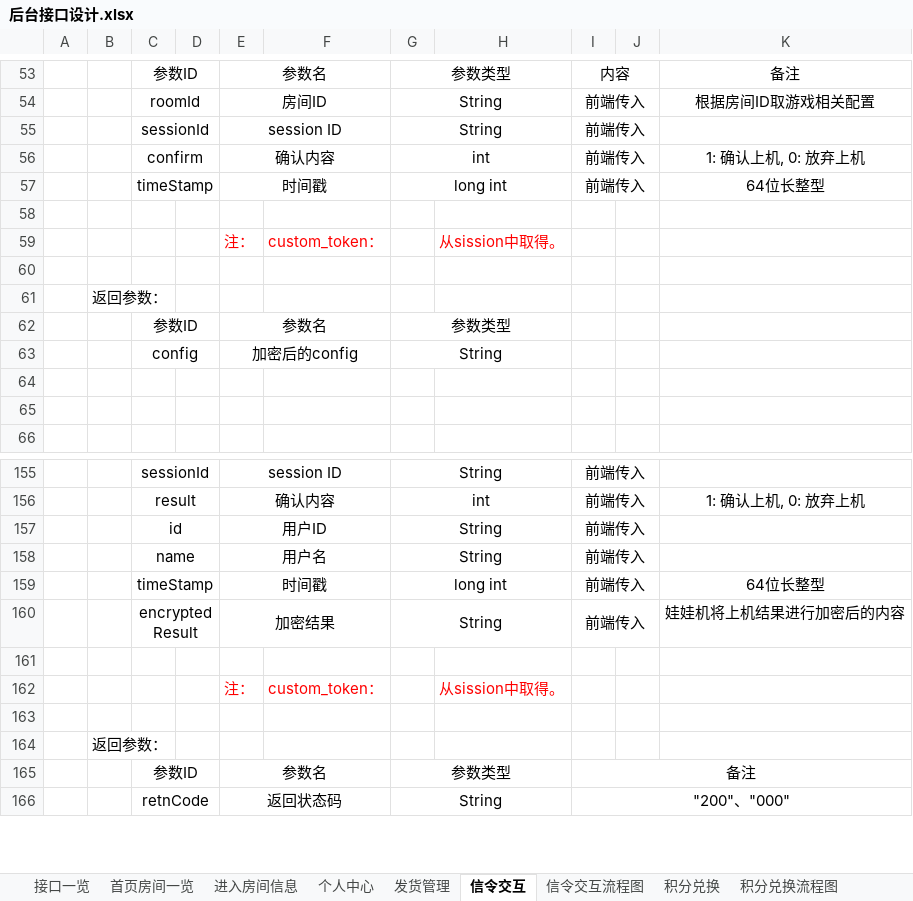
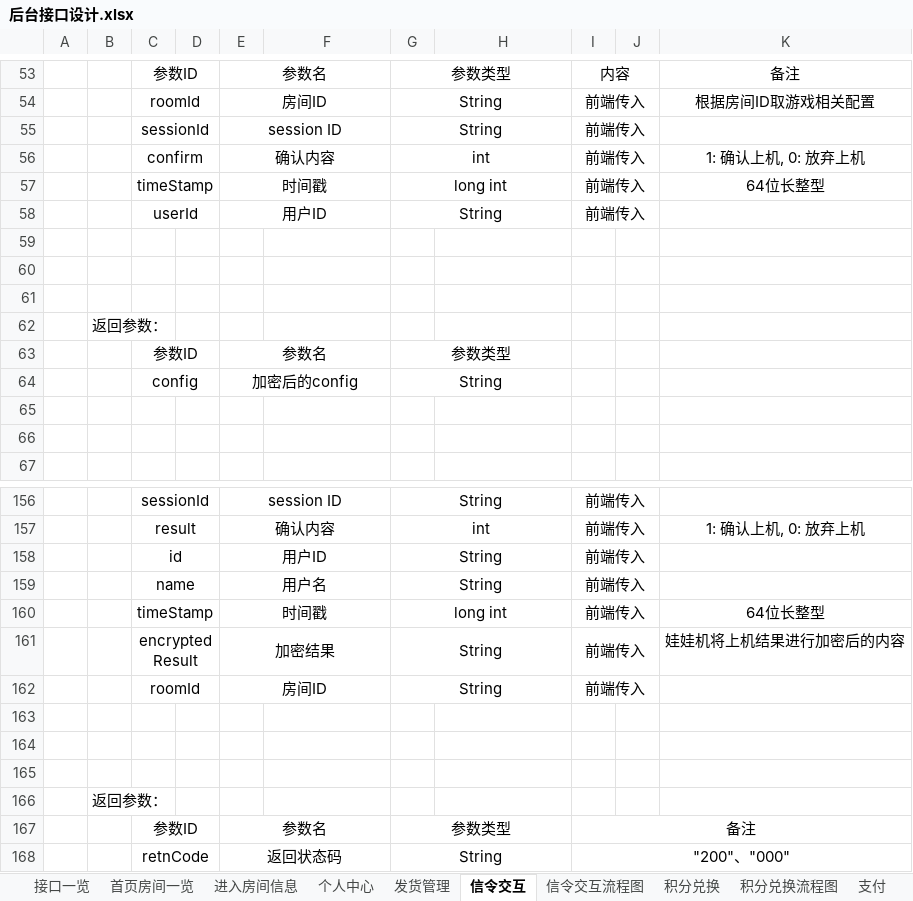
Before and after one commit to Catfeeds/project-docment, an Excel workbook: 后台接口设计.xlsx, sheet 信令交互, drawn as a sheet; only a part is shown, gaps mark what is left out; values as stored, in another font and other column widths than the file's, no borders; charts and pictures not drawn; addresses are those after the commit; the diff names each change by its address in the sheet, - before the commit and + after, or states it on an @@ line.

```diff
--- a/后台接口设计.xlsx (sheet 信令交互)
+++ b/后台接口设计.xlsx (sheet 信令交互)
+sheet tab: 支付
+row 58:  |  | userId |  | 用户ID |  | String |  | 前端传入
-row 60:  |  |  |  | 注： | custom_token： |  | 从sission中取得。
+row 60: (empty)
+row 162:  |  | roomId |  | 房间ID |  | String |  | 前端传入
-row 164:  |  |  |  | 注： | custom_token： |  | 从sission中取得。
+row 164: (empty)
```
Also changed, not shown: sheet 接口一览, sheet 首页房间一览, charts or pictures.
